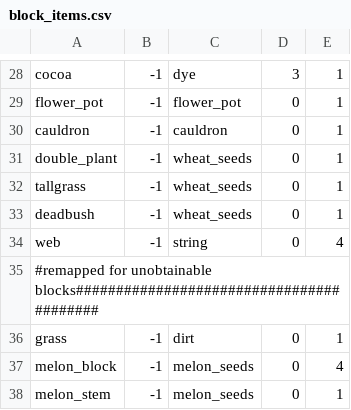
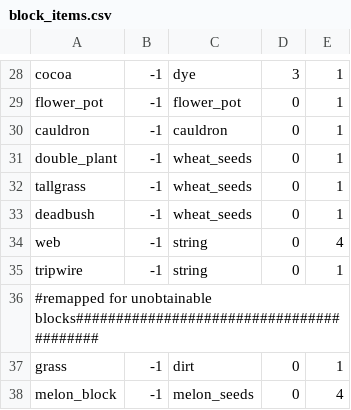
Before and after one commit to P3pp3rF1y/AncientWarfare2, a CSV file: src/main/resources/assets/ancientwarfare/resources/block_items.csv, drawn as a sheet; only a part is shown, gaps mark what is left out; the shorter side is filled out with more unchanged rows.

Commit message:
add block->item mapping for tripwire block closes #7

```diff
--- a/src/main/resources/assets/ancientwarfare/resources/block_items.csv
+++ b/src/main/resources/assets/ancientwarfare/resources/block_items.csv
@@ -34,2 +34,3 @@ deadbush,-1,wheat_seeds,0,1
 web,-1,string,0,4
+tripwire,-1,string,0,1
 #remapped for unobtainable blocks#########################################,,,,
```
